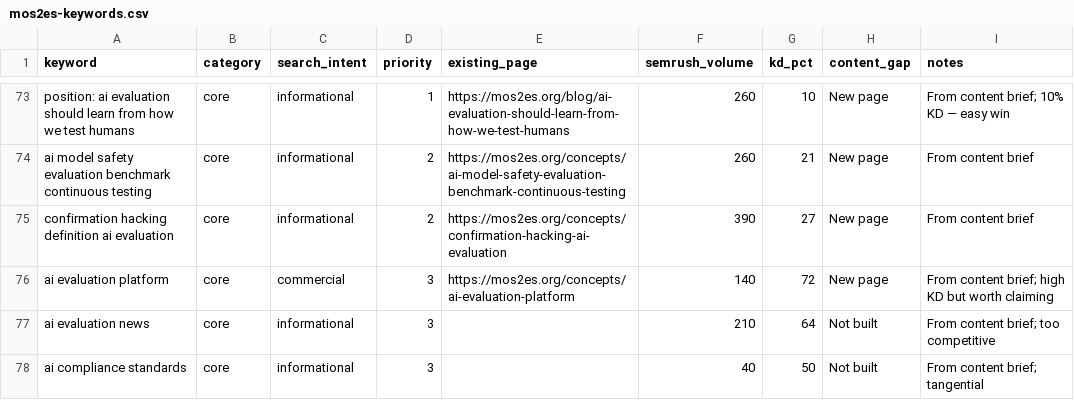
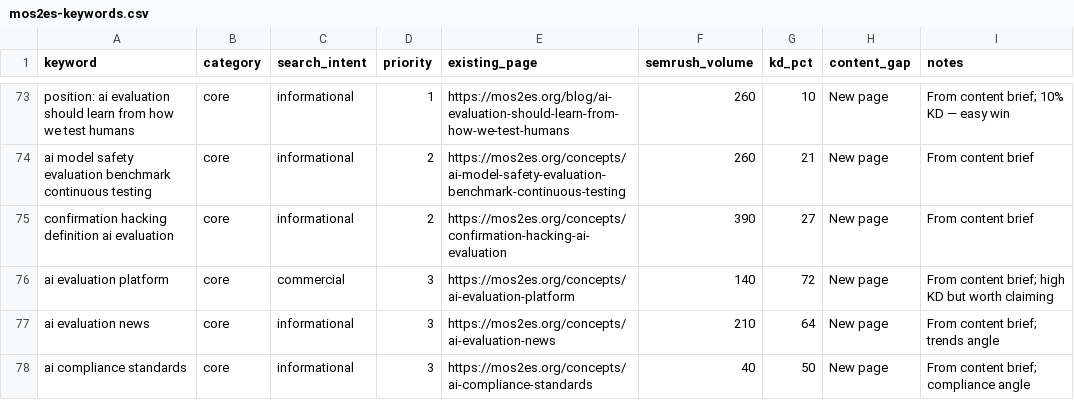
Before and after one commit to SunrisesIllNeverSee/Moses_Enterprise_B2BPilot_, a CSV file: _workspace/keywords/mos2es-keywords.csv, drawn as a sheet; only a part is shown, gaps mark what is left out.

```diff
--- a/_workspace/keywords/mos2es-keywords.csv
+++ b/_workspace/keywords/mos2es-keywords.csv
@@ -76,3 +76,3 @@ confirmation hacking definition ai evaluation,core,informational,2,https://mos2e
 ai evaluation platform,core,commercial,3,https://mos2es.org/concepts/ai-evaluation-platform,140,72,New page,"From content brief; high KD but worth claiming"
-ai evaluation news,core,informational,3,,210,64,Not built,"From content brief; too competitive"
-ai compliance standards,core,informational,3,,40,50,Not built,"From content brief; tangential"
+ai evaluation news,core,informational,3,https://mos2es.org/concepts/ai-evaluation-news,210,64,New page,"From content brief; trends angle"
+ai compliance standards,core,informational,3,https://mos2es.org/concepts/ai-compliance-standards,40,50,New page,"From content brief; compliance angle"
```
Also changed, not shown: 5 other files.
